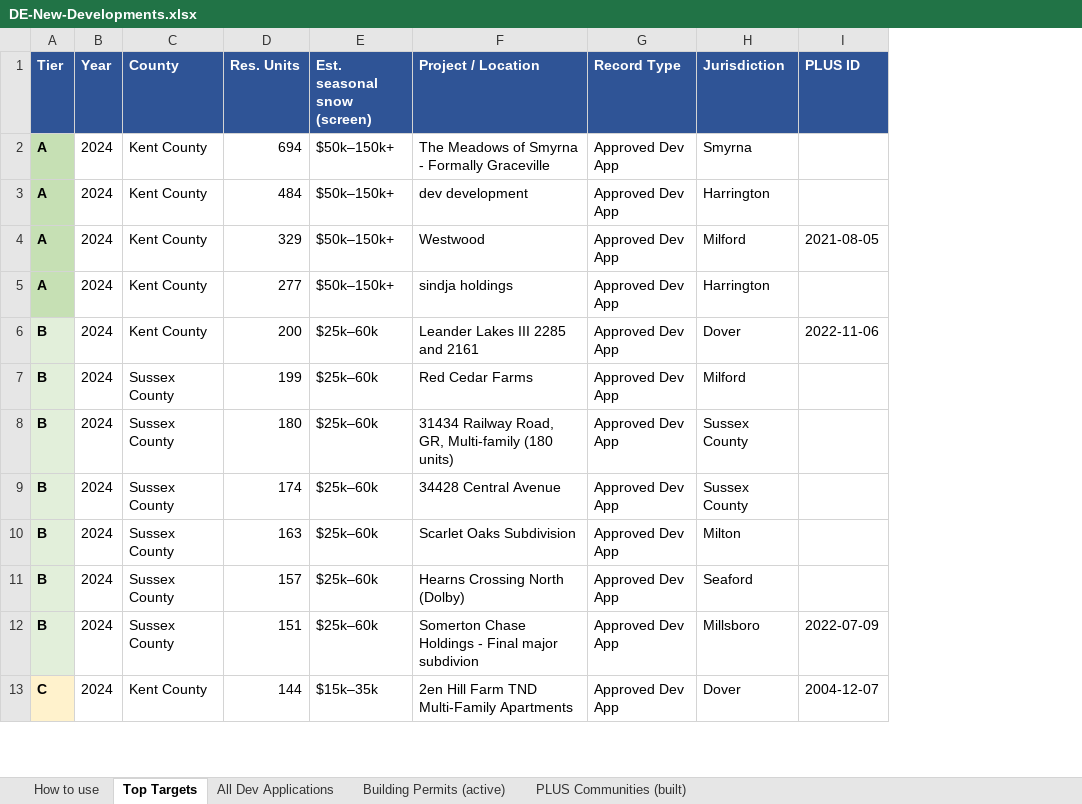
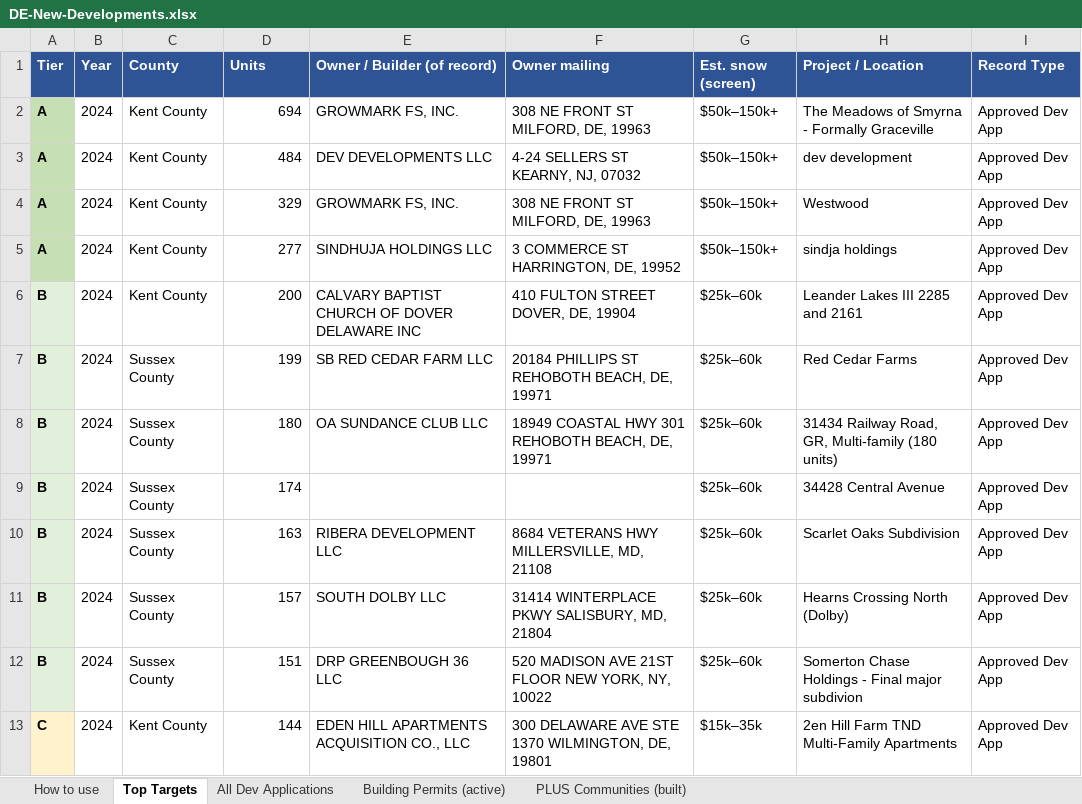
Before and after one commit to budweiss/cirrus-digest, an Excel workbook: mail/DE-New-Developments.xlsx, sheet Top Targets, drawn as a sheet; only a part is shown; values as stored, in another font and other column widths than the file's, no borders; removed rows and columns are numbered as before the commit, all else as after; the diff names each change by its address in the sheet, - before the commit and + after, or states it on an @@ line.

```diff
--- a/mail/DE-New-Developments.xlsx (sheet Top Targets)
+++ b/mail/DE-New-Developments.xlsx (sheet Top Targets)
+column E (Owner / Builder (of record)), rows 2-13: GROWMARK FS, INC. | DEV DEVELOPMENTS LLC | GROWMARK FS, INC. | SINDHUJA HOLDINGS LLC | CALVARY BAPTIST CHURCH OF DOVER DELAWARE INC | SB RED CEDAR FARM LLC | OA SUNDANCE CLUB LLC |  | RIBERA DEVELOPMENT LLC | SOUTH DOLBY LLC | DRP GREENBOUGH 36 LLC | EDEN HILL APARTMENTS ACQUISITION CO., LLC
+column F (Owner mailing), rows 2-13: 308 NE FRONT ST MILFORD, DE, 19963 | 4-24 SELLERS ST KEARNY, NJ, 07032 | 308 NE FRONT ST MILFORD, DE, 19963 | 3 COMMERCE ST HARRINGTON, DE, 19952 | 410 FULTON STREET DOVER, DE, 19904 | 20184 PHILLIPS ST REHOBOTH BEACH, DE, 19971 | 18949 COASTAL HWY 301 REHOBOTH BEACH, DE, 19971 |  | 8684 VETERANS HWY MILLERSVILLE, MD, 21108 | 31414 WINTERPLACE PKWY SALISBURY, MD, 21804 | 520 MADISON AVE 21ST FLOOR NEW YORK, NY, 10022 | 300 DELAWARE AVE STE 1370 WILMINGTON, DE, 19801
-column H (Jurisdiction), rows 2-13: Smyrna | Harrington | Milford | Harrington | Dover | Milford | Sussex County | Sussex County | Milton | Seaford | Millsboro | Dover
-column I (PLUS ID), rows 4-13: 2021-08-05 |  | 2022-11-06 |  |  |  |  |  | 2022-07-09 | 2004-12-07
-D1: Res. Units
+D1: Units
-G1: Est. seasonal snow (screen)
+G1: Est. snow (screen)
```
Also changed, not shown: sheet All Dev Applications, sheet PLUS Communities (built), sheet How to use, sheet Building Permits (active), 1 other file.
